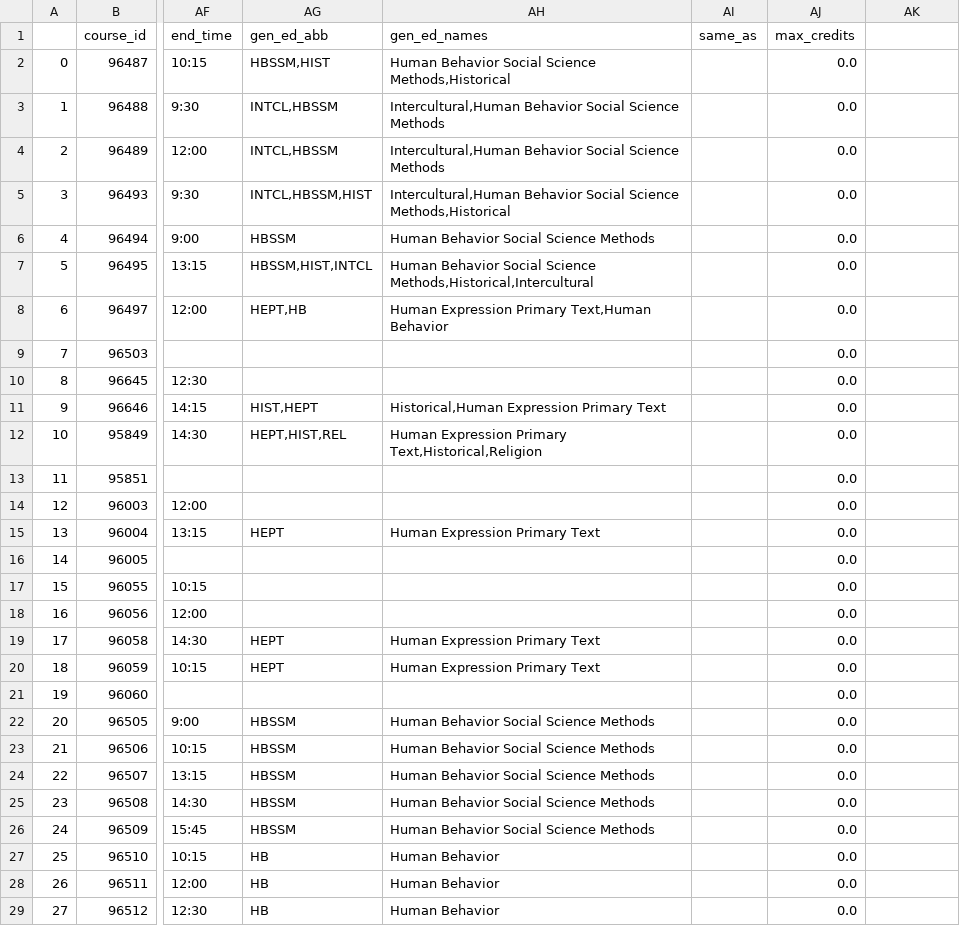
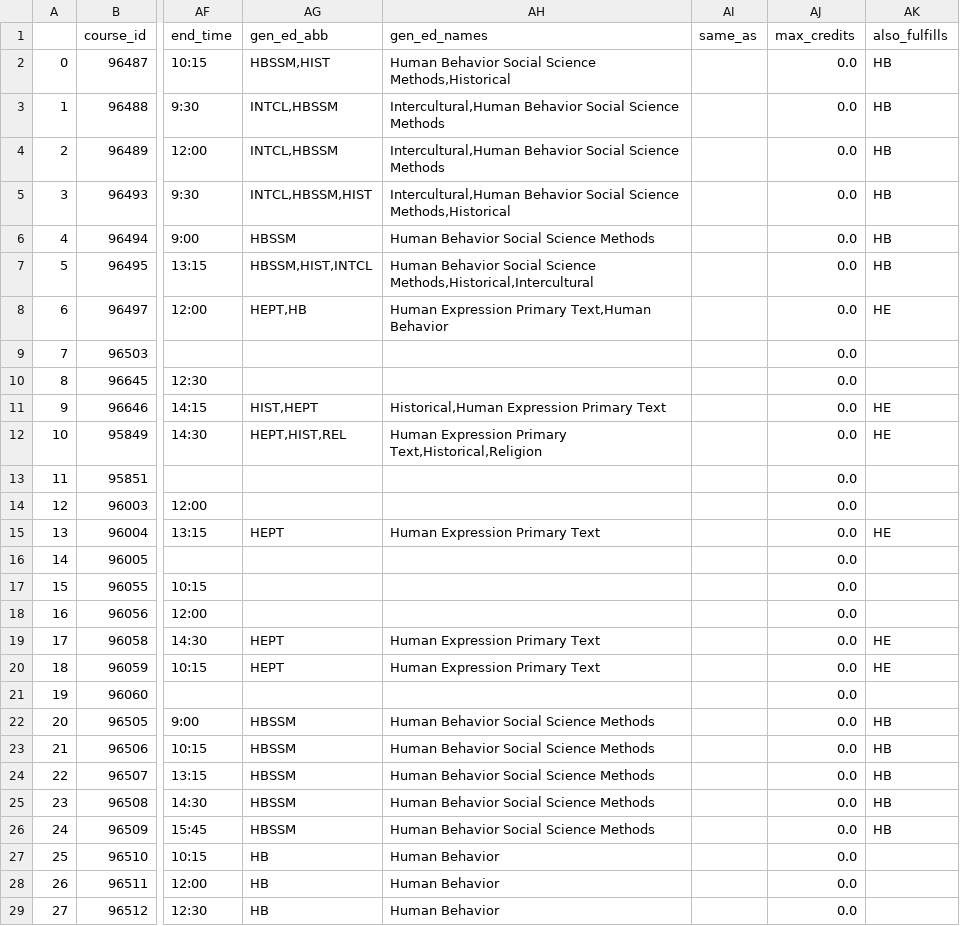
Before and after one commit to NorseCourse/NorseCourse-Backend, a CSV file: database/data.csv, drawn as a sheet; only a part is shown, gaps mark what is left out; the diff covers the shown part only; the diff names each change by its address in the sheet, - before the commit and + after, or states it on an @@ line.

Commit message:
added more data population

```diff
--- a/database/data.csv
+++ b/database/data.csv
-AK1: (empty)
+AK1: also_fulfills
-AK2:AK7 (also_fulfills): (empty)
+AK2:AK7 (also_fulfills): HB
-AK8 (also_fulfills): (empty)
+AK8 (also_fulfills): HE
-AK11:AK12 (also_fulfills): (empty)
+AK11:AK12 (also_fulfills): HE
-AK15 (also_fulfills): (empty)
+AK15 (also_fulfills): HE
-AK19:AK20 (also_fulfills): (empty)
+AK19:AK20 (also_fulfills): HE
-AK22:AK26 (also_fulfills): (empty)
+AK22:AK26 (also_fulfills): HB
```
Also changed, not shown: 97 edited cells elsewhere in this file, 4 other files.
